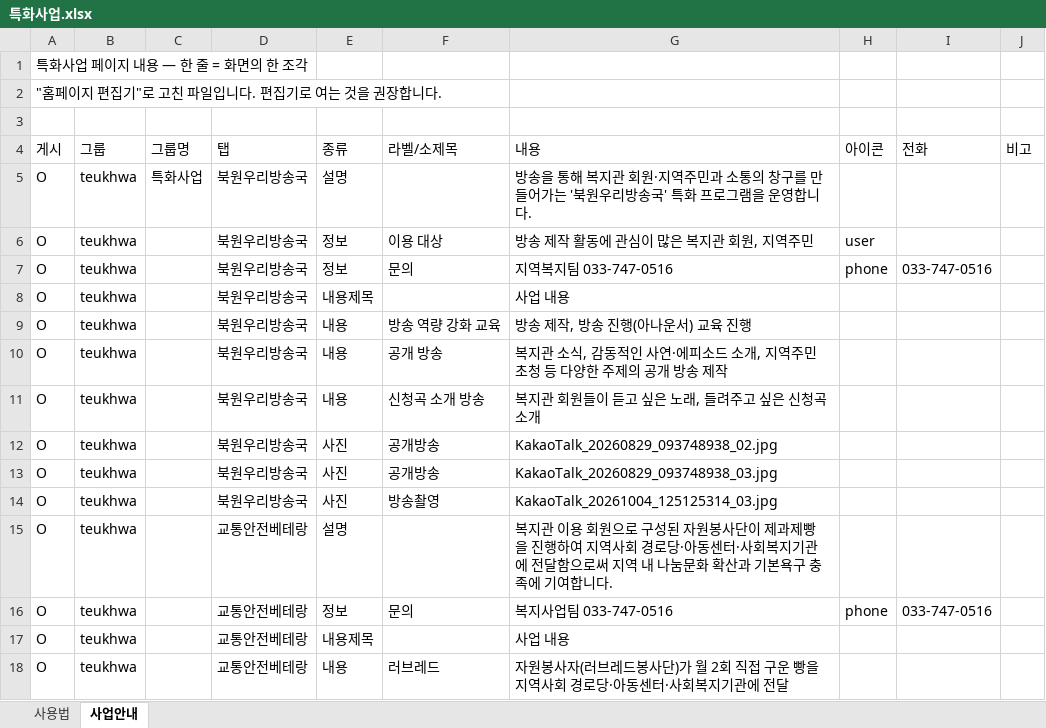
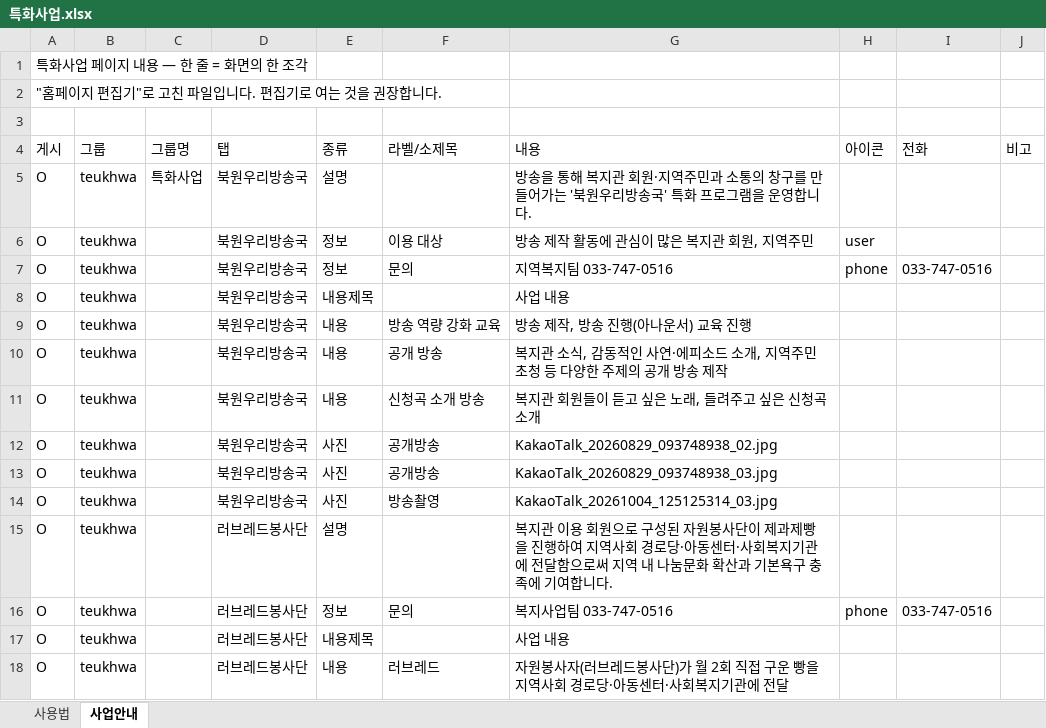
Before and after one commit to bukwonsenior/homepage, an Excel workbook: data/saeop/특화사업.xlsx, sheet 사업안내, drawn as a sheet; values as stored, in another font and other column widths than the file's, no borders; the diff names each change by its address in the sheet, - before the commit and + after, or states it on an @@ line.

Commit message:
편집기: 특화사업 수정

```diff
--- a/data/saeop/특화사업.xlsx (sheet 사업안내)
+++ b/data/saeop/특화사업.xlsx (sheet 사업안내)
-D15:D18 (탭): 교통안전베테랑
+D15:D18 (탭): 러브레드봉사단
```
